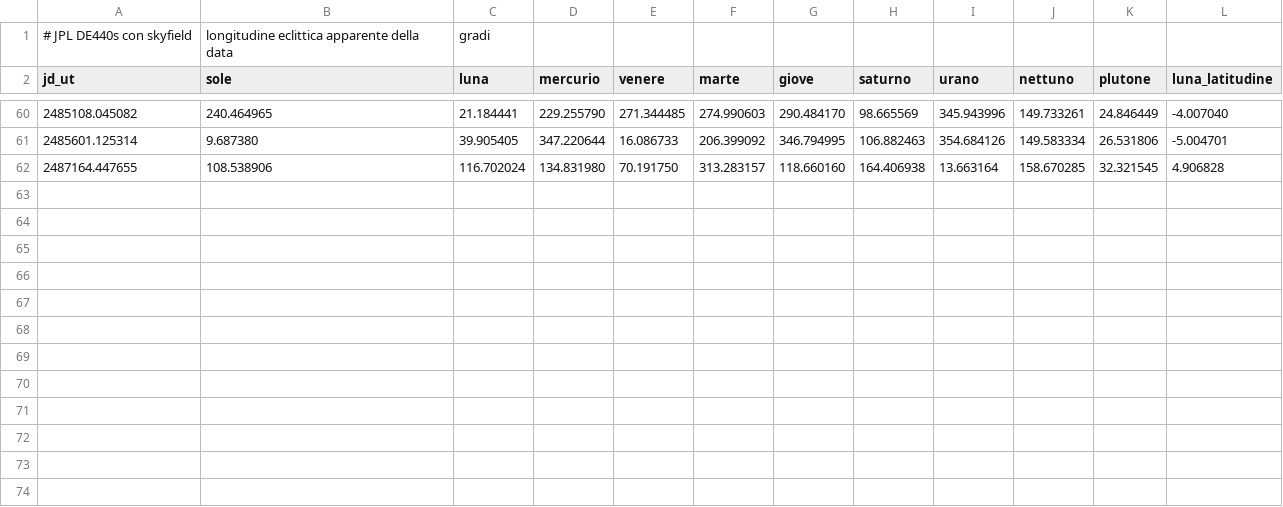
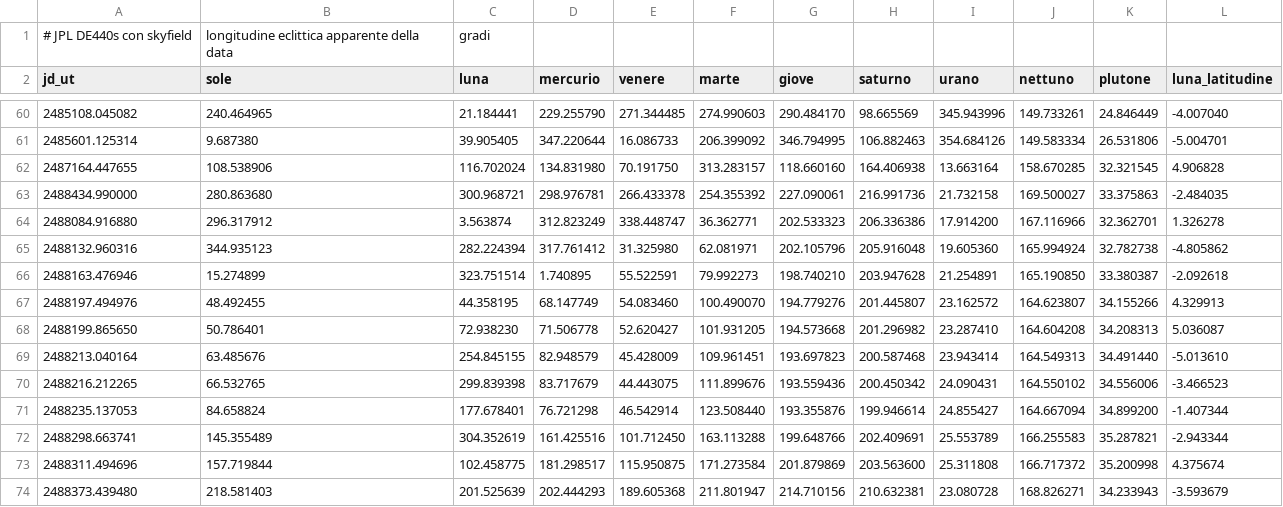
Before and after one commit to esotericircle/esoteric-circle-app, a CSV file: docs/collaudo/FD/riferimenti_del_cielo.csv, drawn as a sheet; only a part is shown, gaps mark what is left out.

```diff
--- a/docs/collaudo/FD/riferimenti_del_cielo.csv
+++ b/docs/collaudo/FD/riferimenti_del_cielo.csv
@@ -62 +62,13 @@ jd_ut,sole,luna,mercurio,venere,marte,giove,saturno,urano,nettuno,plutone,luna_l
 2487164.447655,108.538906,116.702024,134.831980,70.191750,313.283157,118.660160,164.406938,13.663164,158.670285,32.321545,4.906828
+2488434.990000,280.863680,300.968721,298.976781,266.433378,254.355392,227.090061,216.991736,21.732158,169.500027,33.375863,-2.484035
+2488084.916880,296.317912,3.563874,312.823249,338.448747,36.362771,202.533323,206.336386,17.914200,167.116966,32.362701,1.326278
+2488132.960316,344.935123,282.224394,317.761412,31.325980,62.081971,202.105796,205.916048,19.605360,165.994924,32.782738,-4.805862
+2488163.476946,15.274899,323.751514,1.740895,55.522591,79.992273,198.740210,203.947628,21.254891,165.190850,33.380387,-2.092618
+2488197.494976,48.492455,44.358195,68.147749,54.083460,100.490070,194.779276,201.445807,23.162572,164.623807,34.155266,4.329913
+2488199.865650,50.786401,72.938230,71.506778,52.620427,101.931205,194.573668,201.296982,23.287410,164.604208,34.208313,5.036087
+2488213.040164,63.485676,254.845155,82.948579,45.428009,109.961451,193.697823,200.587468,23.943414,164.549313,34.491440,-5.013610
+2488216.212265,66.532765,299.839398,83.717679,44.443075,111.899676,193.559436,200.450342,24.090431,164.550102,34.556006,-3.466523
+2488235.137053,84.658824,177.678401,76.721298,46.542914,123.508440,193.355876,199.946614,24.855427,164.667094,34.899200,-1.407344
+2488298.663741,145.355489,304.352619,161.425516,101.712450,163.113288,199.648766,202.409691,25.553789,166.255583,35.287821,-2.943344
+2488311.494696,157.719844,102.458775,181.298517,115.950875,171.273584,201.879869,203.563600,25.311808,166.717372,35.200998,4.375674
+2488373.439480,218.581403,201.525639,202.444293,189.605368,211.801947,214.710156,210.632381,23.080728,168.826271,34.233943,-3.593679
```
Also changed, not shown: 3 other files.
